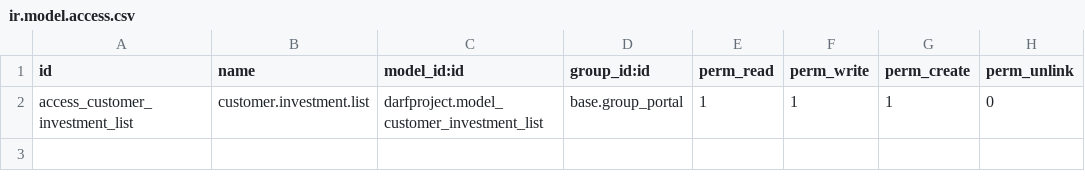
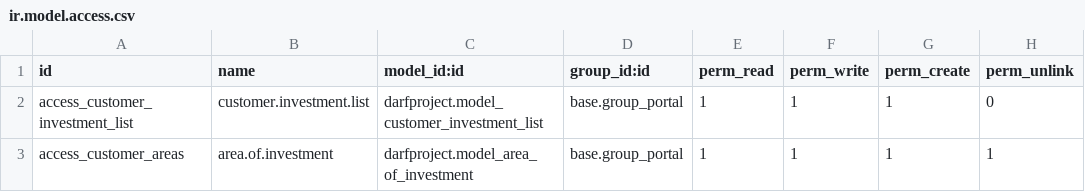
Before and after one commit to DARFChainTeam/darfproject, a CSV file: security/ir.model.access.csv, drawn as a sheet; the diff names each change by its address in the sheet, - before the commit and + after, or states it on an @@ line.

```diff
--- a/security/ir.model.access.csv
+++ b/security/ir.model.access.csv
+row 3: access_customer_areas | area.of.investment | darfproject.model_area_of_investment | base.group_portal | 1 | 1 | 1 | 1
```
Also changed, not shown: 25 other files.
